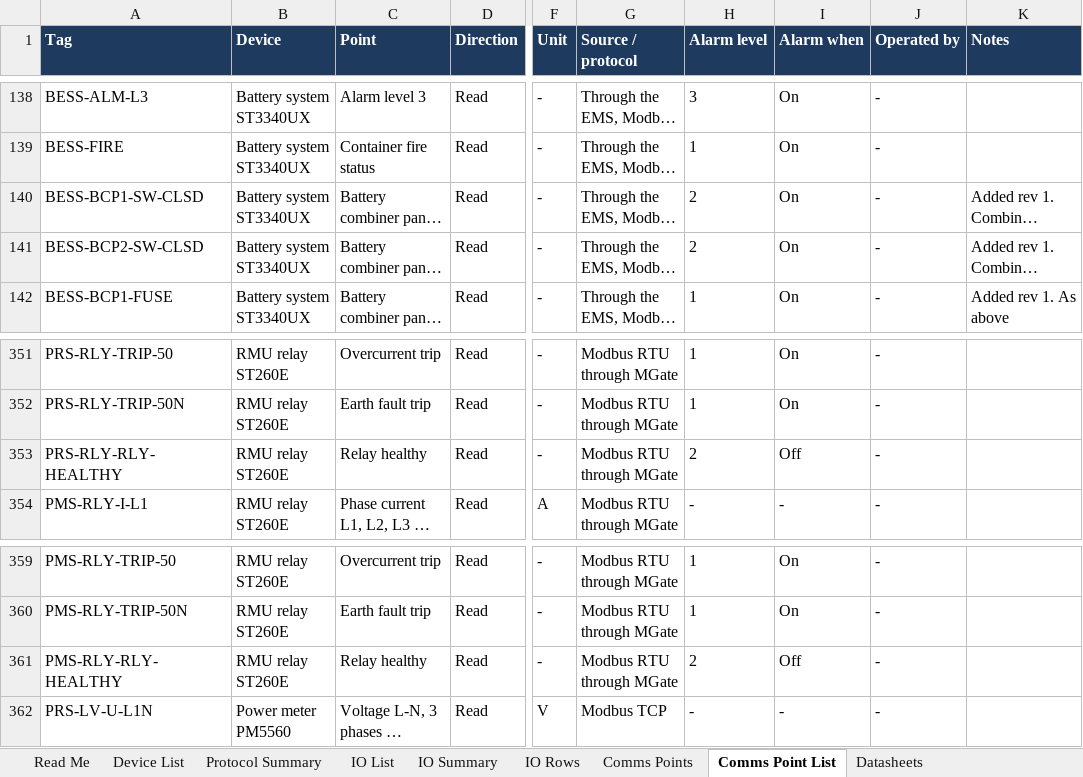
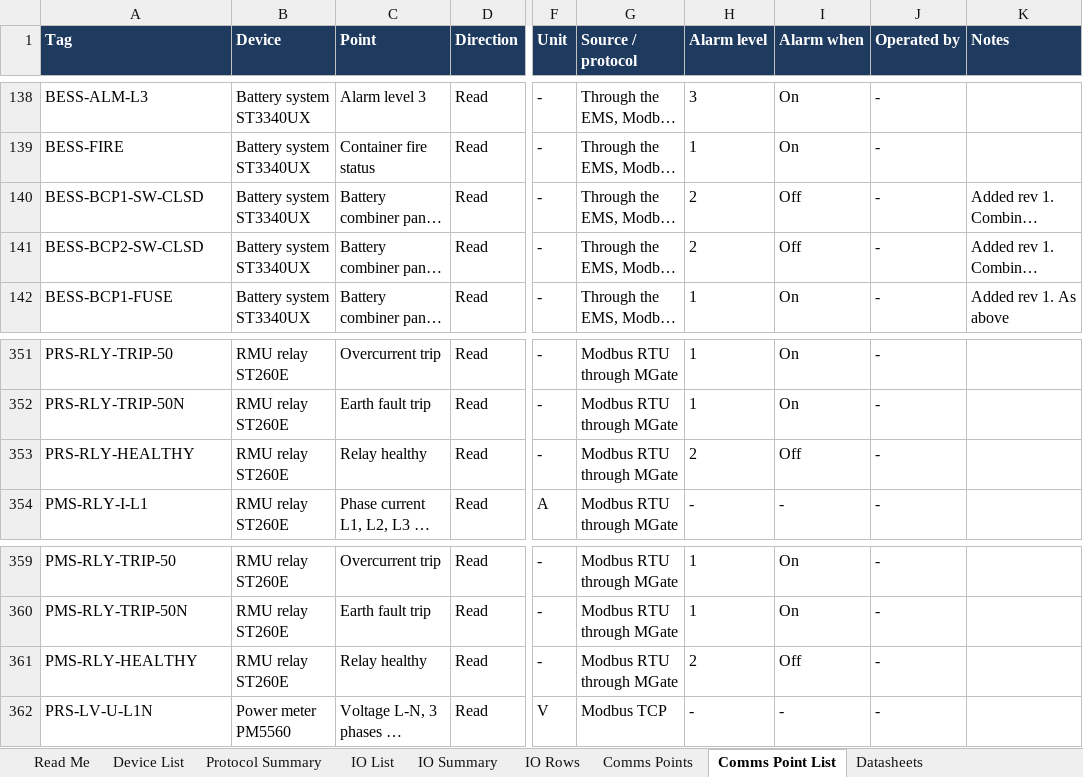
Before and after one commit to Elisha-F/Scada_project, an Excel workbook: docs/Villa_Somalia_SCADA_Device_and_IO_List_Rev1.xlsx, sheet Comms Point List, drawn as a sheet; only a part is shown, gaps mark what is left out; long unchanged cells end in …; values as stored, in another font and other column widths than the file's, no borders; the diff names each change by its address in the sheet, - before the commit and + after, or states it on an @@ line.

```diff
--- a/docs/Villa_Somalia_SCADA_Device_and_IO_List_Rev1.xlsx (sheet Comms Point List)
+++ b/docs/Villa_Somalia_SCADA_Device_and_IO_List_Rev1.xlsx (sheet Comms Point List)
-I140:I141 (Alarm when): On
+I140:I141 (Alarm when): Off
-A353 (Tag): PRS-RLY-RLY-HEALTHY
+A353 (Tag): PRS-RLY-HEALTHY
-A361 (Tag): PMS-RLY-RLY-HEALTHY
+A361 (Tag): PMS-RLY-HEALTHY
```
Also changed, not shown: 52 other files.
